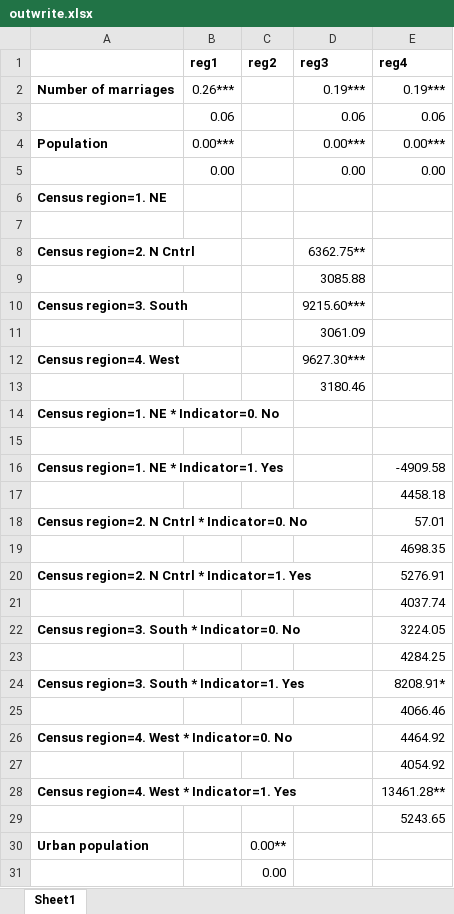
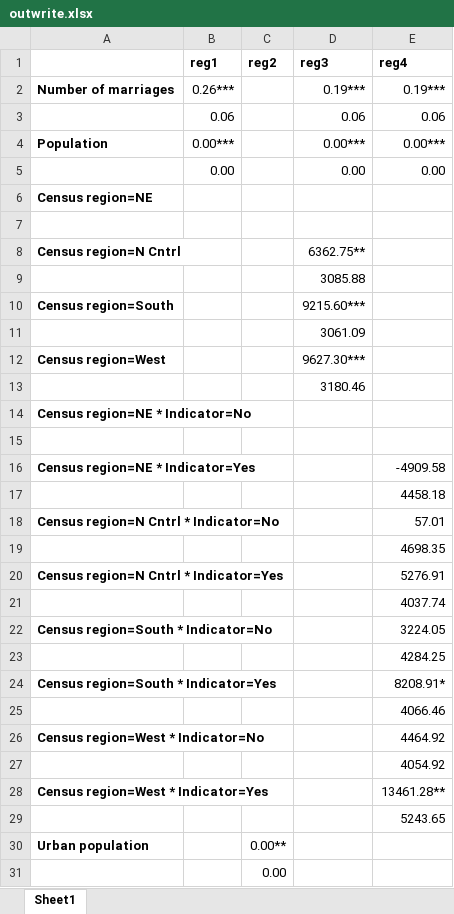
Before and after one commit to lambda-stata/course-materials, an Excel workbook: outputs/05-analisis-datos-2/tablas/outwrite.xlsx, sheet Sheet1, drawn as a sheet; only a part is shown; values as stored, in another font and other column widths than the file's, no borders; the diff names each change by its address in the sheet, - before the commit and + after, or states it on an @@ line.

```diff
--- a/outputs/05-analisis-datos-2/tablas/outwrite.xlsx (sheet Sheet1)
+++ b/outputs/05-analisis-datos-2/tablas/outwrite.xlsx (sheet Sheet1)
-A6: Census region=1. NE
+A6: Census region=NE
-A8: Census region=2. N Cntrl
+A8: Census region=N Cntrl
-A10: Census region=3. South
+A10: Census region=South
-A12: Census region=4. West
+A12: Census region=West
-A14: Census region=1. NE * Indicator=0. No
+A14: Census region=NE * Indicator=No
-A16: Census region=1. NE * Indicator=1. Yes
+A16: Census region=NE * Indicator=Yes
-A18: Census region=2. N Cntrl * Indicator=0. No
+A18: Census region=N Cntrl * Indicator=No
-A20: Census region=2. N Cntrl * Indicator=1. Yes
+A20: Census region=N Cntrl * Indicator=Yes
-A22: Census region=3. South * Indicator=0. No
+A22: Census region=South * Indicator=No
-A24: Census region=3. South * Indicator=1. Yes
+A24: Census region=South * Indicator=Yes
-A26: Census region=4. West * Indicator=0. No
+A26: Census region=West * Indicator=No
-A28: Census region=4. West * Indicator=1. Yes
+A28: Census region=West * Indicator=Yes
```
Also changed, not shown: outputs/03-construccion-datos/duplicates/duplicates.xlsx, outputs/05-analisis-datos-2/tablas/balance_tables.xlsx, 22 other files.
